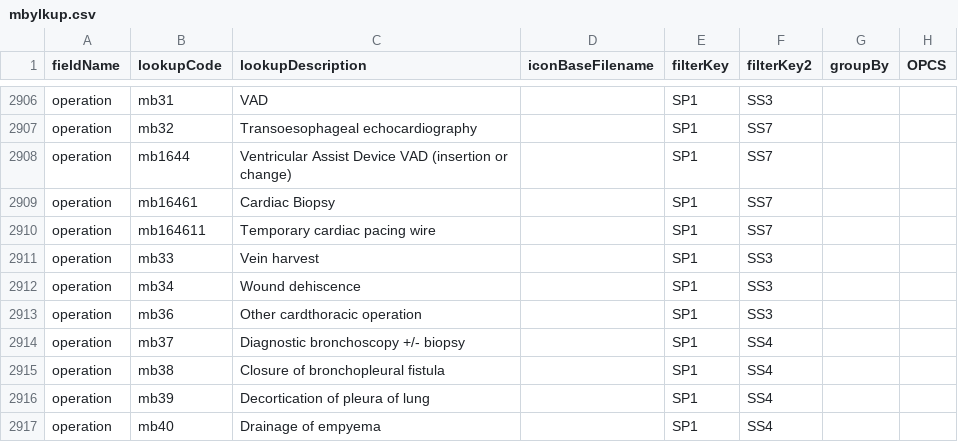
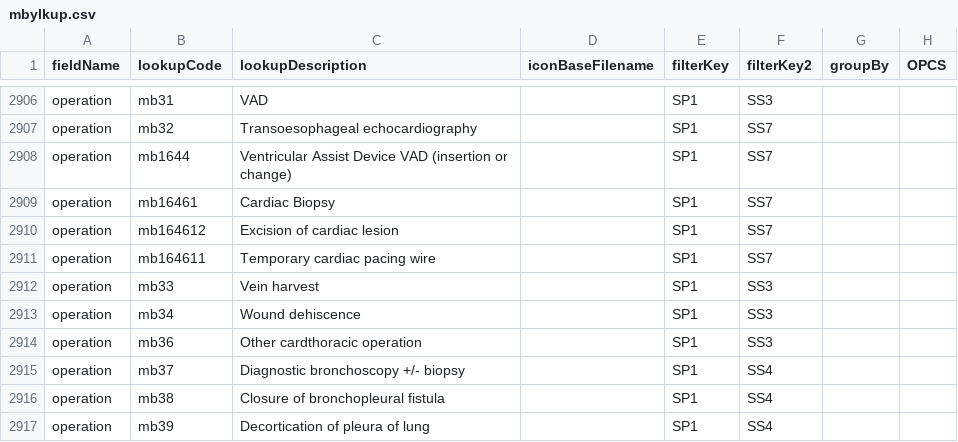
Before and after one commit to homepark/lkups, a CSV file: mbylkup.csv, drawn as a sheet; only a part is shown, gaps mark what is left out; the shorter side is filled out with more unchanged rows.

Commit message:
Update mbylkup.csv
Added cardiac lesion

```diff
--- a/mbylkup.csv
+++ b/mbylkup.csv
@@ -2909,2 +2909,3 @@ operation,mb1644,Ventricular Assist Device VAD (insertion or change),,SP1,SS7,,,
 operation,mb16461,Cardiac Biopsy,,SP1,SS7,,,
+operation,mb164612,Excision of cardiac lesion,,SP1,SS7,,,
 operation,mb164611,Temporary cardiac pacing wire,,SP1,SS7,,,
```
